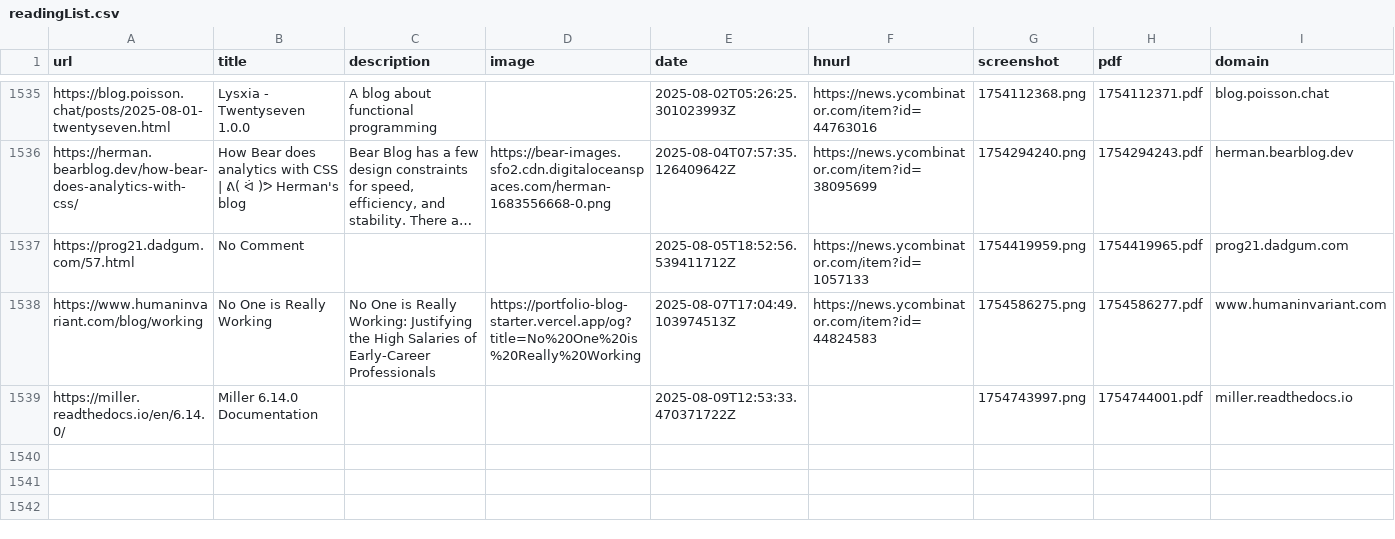
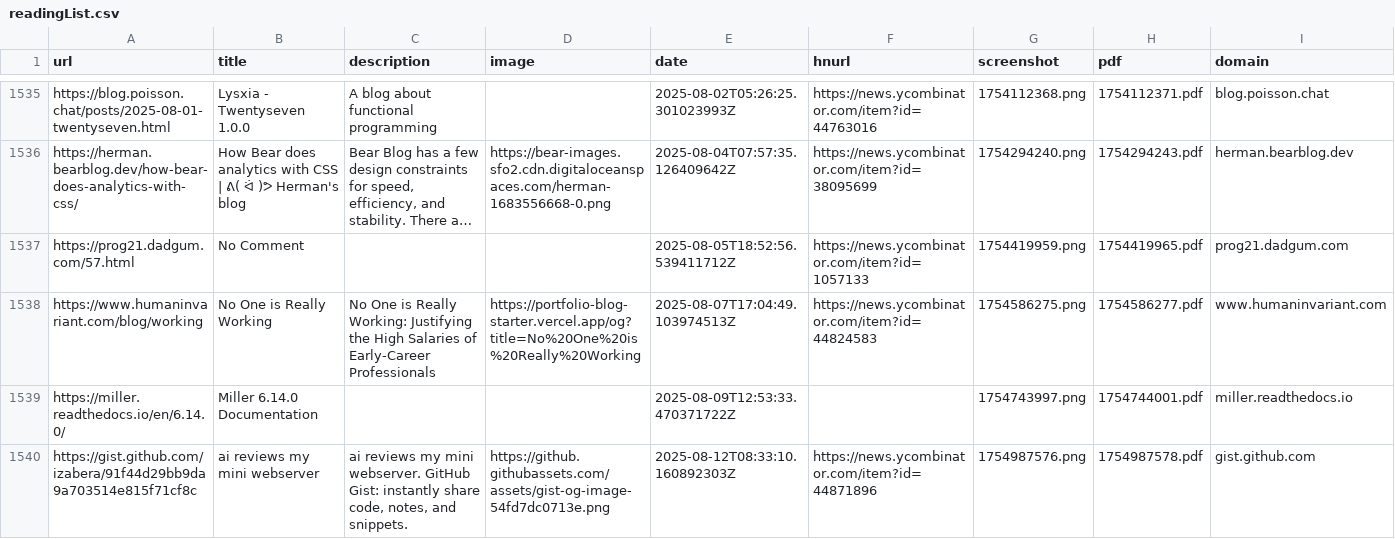
Before and after one commit to kabiraj404/readingList, a CSV file: readingList.csv, drawn as a sheet; only a part is shown, gaps mark what is left out; long unchanged cells end in …; the diff names each change by its address in the sheet, - before the commit and + after, or states it on an @@ line.

Commit message:
Automated reading list update on Tue Aug 12 08:33:10 UTC 2025

```diff
--- a/readingList.csv
+++ b/readingList.csv
+row 1540: https://gist.github.com/izabera/91f44d29bb9da9a703514e815f71cf8c | ai reviews my mini webserver | ai reviews my mini webserver. GitHub Gist: instantly share code, notes, and snippets. | https://github.githubassets.com/assets/gist-og-image-54fd7dc0713e.png | 2025-08-12T08:33:10.160892303Z | https://news.ycombinator.com/item?id=44871896 | 1754987576.png | 1754987578.pdf | gist.github.com
```
Also changed, not shown: 2 other files.
